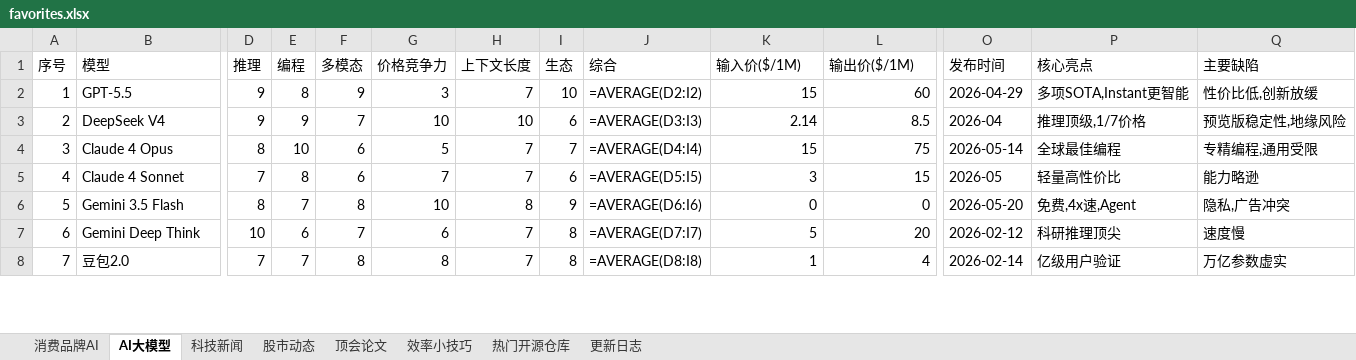
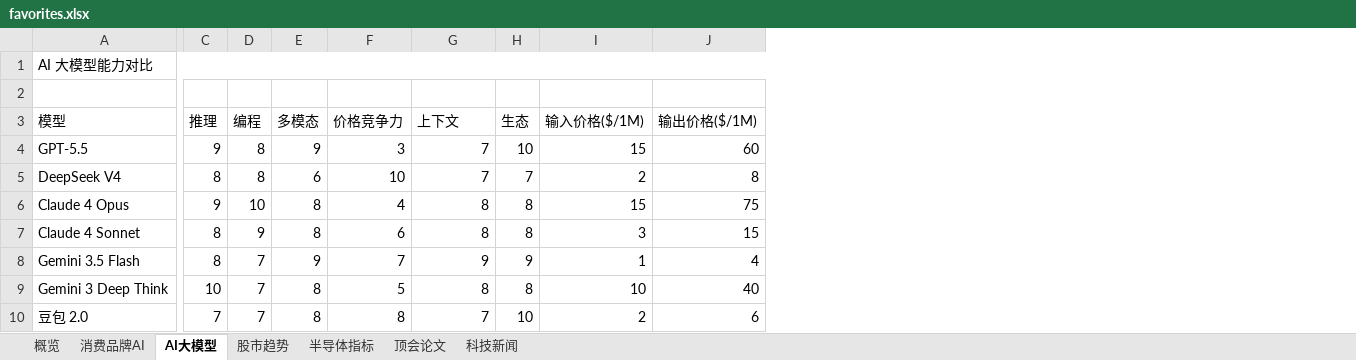
Before and after one commit to sjkncs/my-dev-favorites, an Excel workbook: favorites.xlsx, sheet AI大模型, drawn as a sheet; only a part is shown, gaps mark what is left out; values as stored, in another font and other column widths than the file's, no cell formats; formulas without a stored value are shown as written; charts and pictures and conditional formats not drawn; removed rows and columns are numbered as before the commit, all else as after; rows hold the shown columns only; the diff covers the shown part only; the diff names each change by its address in the sheet, - before the commit and + after, or states it on an @@ line.

```diff
--- a/favorites.xlsx (sheet AI大模型)
+++ b/favorites.xlsx (sheet AI大模型)
-sheet tab: 股市动态
+sheet tab: 股市趋势
-sheet tab: 效率小技巧
-sheet tab: 热门开源仓库
-sheet tab: 更新日志
+sheet tab: 概览
+sheet tab: 半导体指标
@@ sheet tab order changed: 概览 | 消费品牌AI | AI大模型 | 股市趋势 | 半导体指标 | 顶会论文 | 科技新闻 @@
-column A (序号), row 2: 1; rows 4-6: 3 | 4 | 5; row 8: 7
-column J (综合), row 2: =AVERAGE(D2:I2); rows 4-6: =AVERAGE(D4:I4) | =AVERAGE(D5:I5) | =AVERAGE(D6:I6); row 8: =AVERAGE(D8:I8)
-column O (发布时间), row 2: 2026-04-29; rows 4-6: 2026-05-14 | 2026-05 | 2026-05-20; row 8: 2026-02-14
-column P (核心亮点), row 2: 多项SOTA,Instant更智能; rows 4-6: 全球最佳编程 | 轻量高性价比 | 免费,4x速,Agent; row 8: 亿级用户验证
-column Q (主要缺陷), row 2: 性价比低,创新放缓; rows 4-6: 专精编程,通用受限 | 能力略逊 | 隐私,广告冲突; row 8: 万亿参数虚实
+row 1: AI 大模型能力对比
+row 2: (empty)
-G3: 上下文长度
+G3: 上下文
-I3: 输入价($/1M)
+I3: 输入价格($/1M)
-J3: 输出价($/1M)
+J3: 输出价格($/1M)
-row 3: 2 | DeepSeek V4 | 9 | 9 | 7 | 10 | 10 | 6 | =AVERAGE(D3:I3) | 2.14 | 8.5 | 2026-04 | 推理顶级,1/7价格 | 预览版稳定性,地缘风险
+row 5: DeepSeek V4 | 8 | 8 | 6 | 10 | 7 | 7 | 2 | 8
-C6 (推理): 8
+C6 (推理): 9
-E6:E7 (多模态): 6
+E6:E7 (多模态): 8
-F6 (价格竞争力): 5
+F6 (价格竞争力): 4
-G6:G7 (上下文): 7
+G6:G7 (上下文): 8
-H6 (生态): 7
+H6 (生态): 8
-C7 (推理): 7
+C7 (推理): 8
-D7 (编程): 8
+D7 (编程): 9
-F7 (价格竞争力): 7
+F7 (价格竞争力): 6
-H7 (生态): 6
+H7 (生态): 8
-E8 (多模态): 8
+E8 (多模态): 9
-F8 (价格竞争力): 10
+F8 (价格竞争力): 7
-G8 (上下文): 8
+G8 (上下文): 9
-I8 (输入价格($/1M)): 0
+I8 (输入价格($/1M)): 1
-J8 (输出价格($/1M)): 0
+J8 (输出价格($/1M)): 4
-row 7: 6 | Gemini Deep Think | 10 | 6 | 7 | 6 | 7 | 8 | =AVERAGE(D7:I7) | 5 | 20 | 2026-02-12 | 科研推理顶尖 | 速度慢
+row 9: Gemini 3 Deep Think | 10 | 7 | 8 | 5 | 8 | 8 | 10 | 40
-A10 (模型): 豆包2.0
+A10 (模型): 豆包 2.0
-H10 (生态): 8
+H10 (生态): 10
-I10 (输入价格($/1M)): 1
+I10 (输入价格($/1M)): 2
-J10 (输出价格($/1M)): 4
+J10 (输出价格($/1M)): 6
```
Also changed, not shown: 7 added rows and 19 edited cells elsewhere in this sheet, sheet 科技新闻, sheet 消费品牌AI, sheet 顶会论文, sheet 股市趋势, cell formats, charts or pictures, 1 other file.
